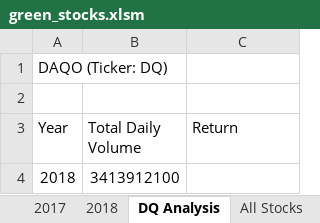
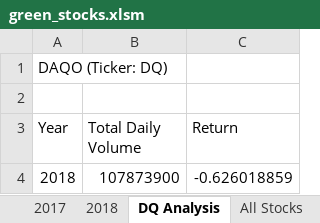
Before and after one commit to WoyramA/Stock_Analysis, an Excel workbook: green_stocks.xlsm, sheet DQ Analysis, drawn as a sheet; values as stored, in another font and other column widths than the file's, no borders; the diff names each change by its address in the sheet, - before the commit and + after, or states it on an @@ line.

Commit message:
Add files via upload

```diff
--- a/green_stocks.xlsm (sheet DQ Analysis)
+++ b/green_stocks.xlsm (sheet DQ Analysis)
-B4 (Total Daily Volume): 3413912100
+B4 (Total Daily Volume): 107873900
-C4 (Return): (empty)
+C4 (Return): -0.626018859
```
